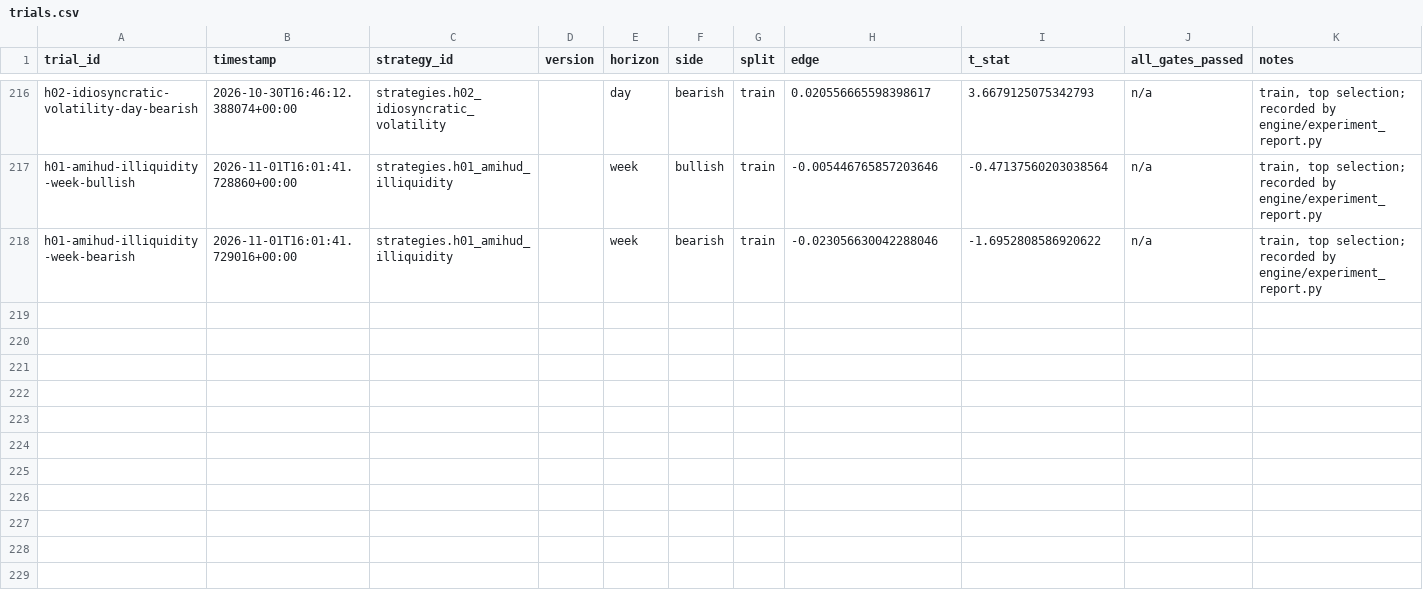
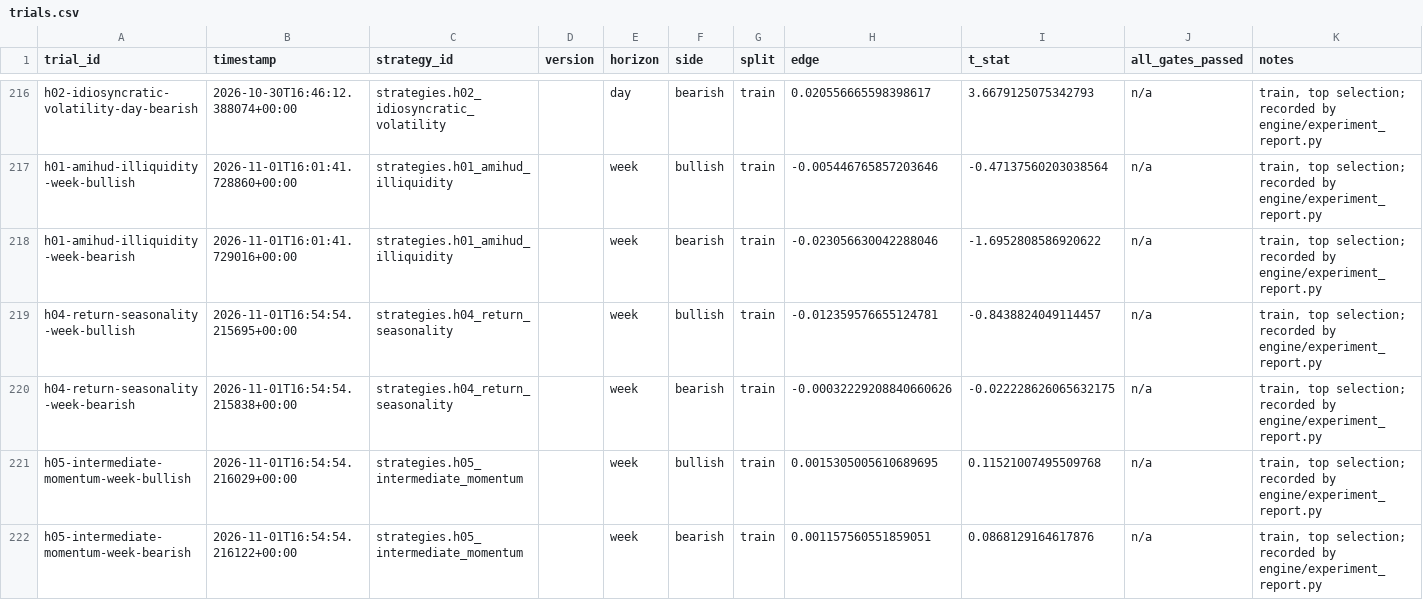
Before and after one commit to Achintya1311/stockstalker-lab, a CSV file: ledger/trials.csv, drawn as a sheet; only a part is shown, gaps mark what is left out.

```diff
--- a/ledger/trials.csv
+++ b/ledger/trials.csv
@@ -218 +218,5 @@ h01-amihud-illiquidity-week-bullish,2026-11-01T16:01:41.728860+00:00,strategies.
 h01-amihud-illiquidity-week-bearish,2026-11-01T16:01:41.729016+00:00,strategies.h01_amihud_illiquidity,,week,bearish,train,-0.023056630042288046,-1.6952808586920622,n/a,"train, top selection; recorded by engine/experiment_report.py"
+h04-return-seasonality-week-bullish,2026-11-01T16:54:54.215695+00:00,strategies.h04_return_seasonality,,week,bullish,train,-0.012359576655124781,-0.8438824049114457,n/a,"train, top selection; recorded by engine/experiment_report.py"
+h04-return-seasonality-week-bearish,2026-11-01T16:54:54.215838+00:00,strategies.h04_return_seasonality,,week,bearish,train,-0.00032229208840660626,-0.022228626065632175,n/a,"train, top selection; recorded by engine/experiment_report.py"
+h05-intermediate-momentum-week-bullish,2026-11-01T16:54:54.216029+00:00,strategies.h05_intermediate_momentum,,week,bullish,train,0.0015305005610689695,0.11521007495509768,n/a,"train, top selection; recorded by engine/experiment_report.py"
+h05-intermediate-momentum-week-bearish,2026-11-01T16:54:54.216122+00:00,strategies.h05_intermediate_momentum,,week,bearish,train,0.001157560551859051,0.0868129164617876,n/a,"train, top selection; recorded by engine/experiment_report.py"
```
Also changed, not shown: 11 other files.
